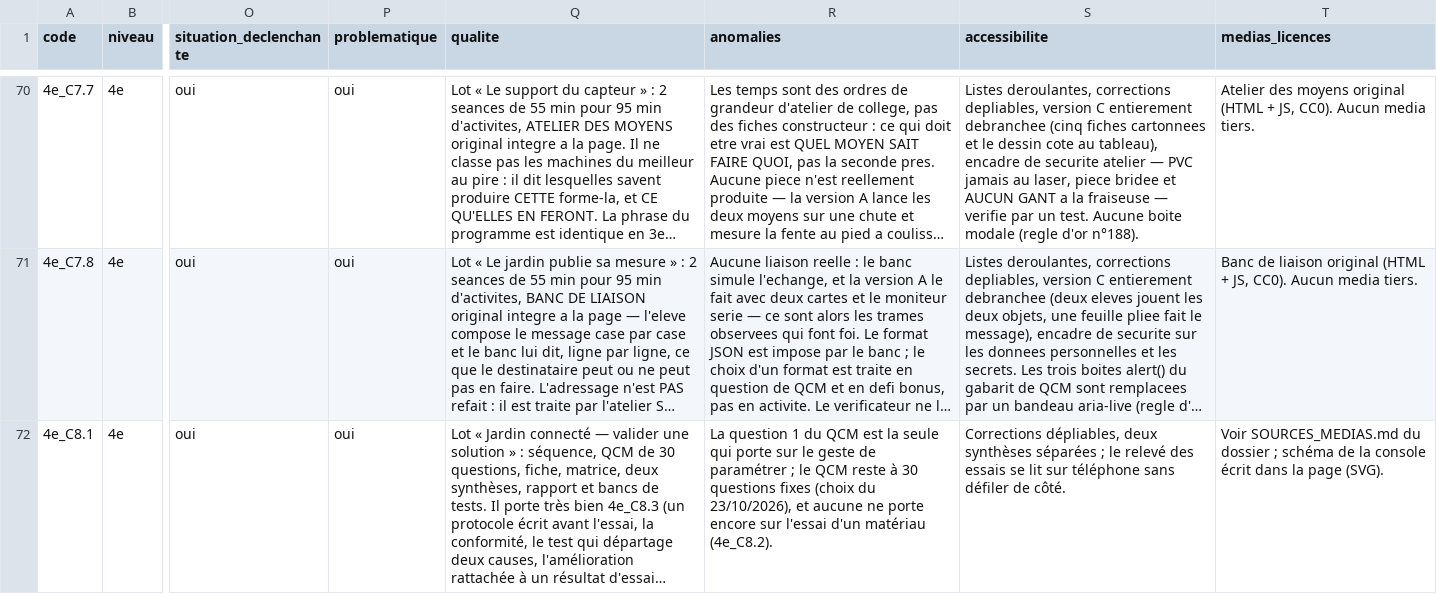
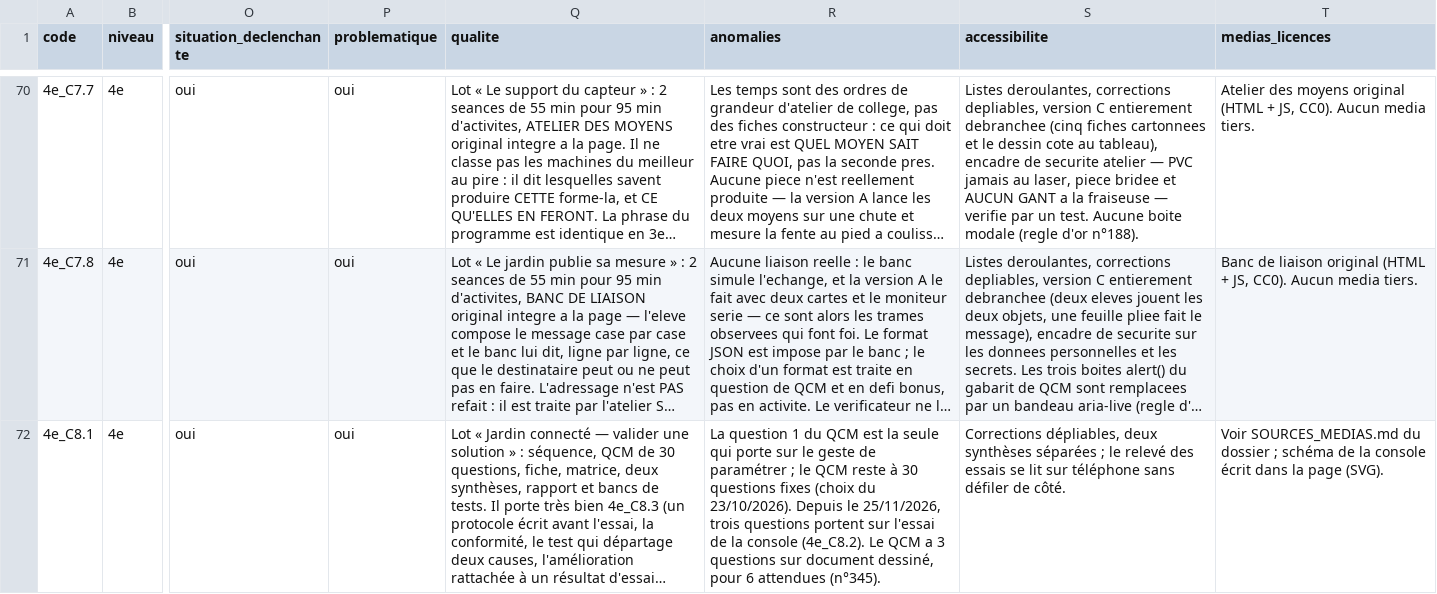
Before and after one commit to PLL-process/en-ligne-pour-le-cycle-4, a CSV file: audit_couverture.csv, drawn as a sheet; only a part is shown, gaps mark what is left out; long unchanged cells end in …; the diff covers the shown part only; the diff names each change by its address in the sheet, - before the commit and + after, or states it on an @@ line.

```diff
--- a/audit_couverture.csv
+++ b/audit_couverture.csv
-R72 (anomalies): …(choix du 23/10/2026), et aucune ne porte encore sur l'essai d'un matériau (4e_C8.2).
+R72 (anomalies): …(choix du 23/10/2026). Depuis le 25/11/2026, trois questions portent sur l'essai de la console (4e_C8.2). Le QCM a 3 questions sur document dessiné, pour 6 attendues (n°345).
```
Also changed, not shown: 1 edited cell elsewhere in this file, theme-3-creation-conception-realisation-innovations/C8-valider-les-solutions-techniques-par-des/4e/4e_C8.1/matrice_couverture_4e_C8.csv, 8 other files.
